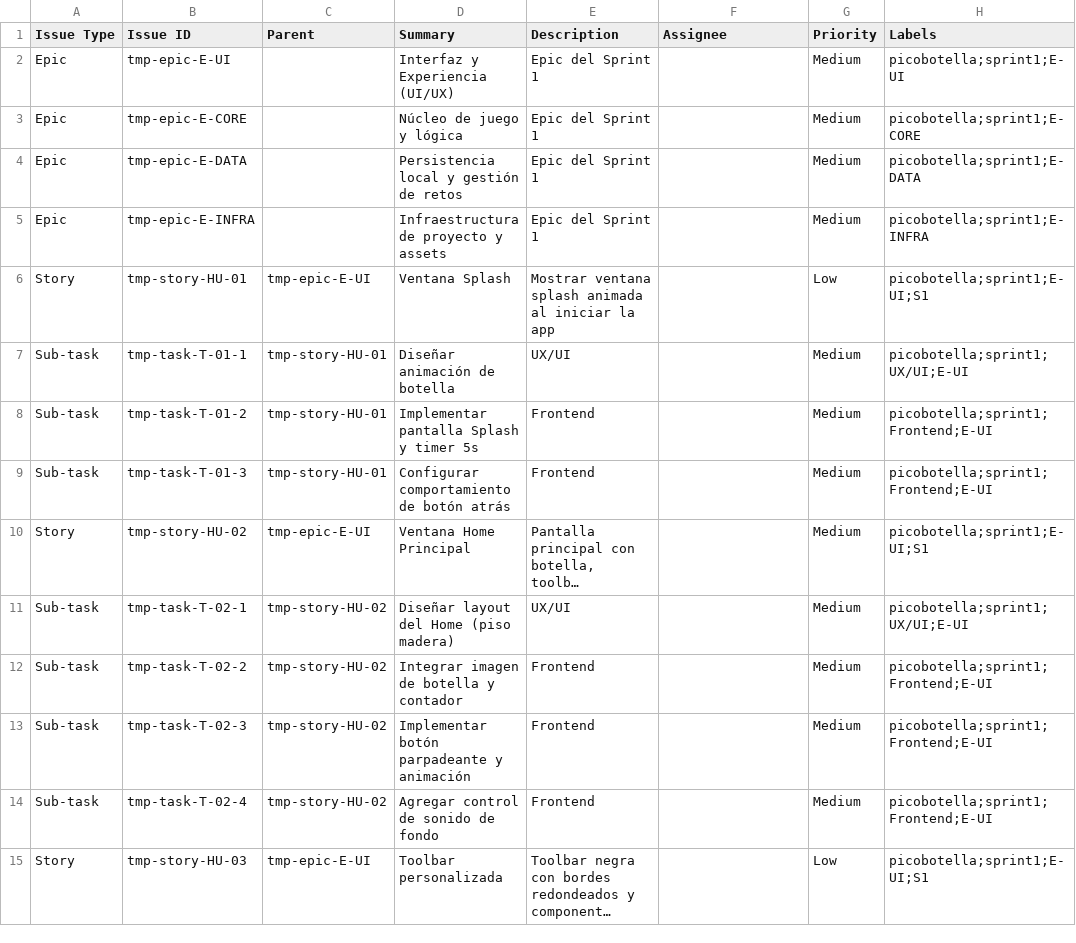
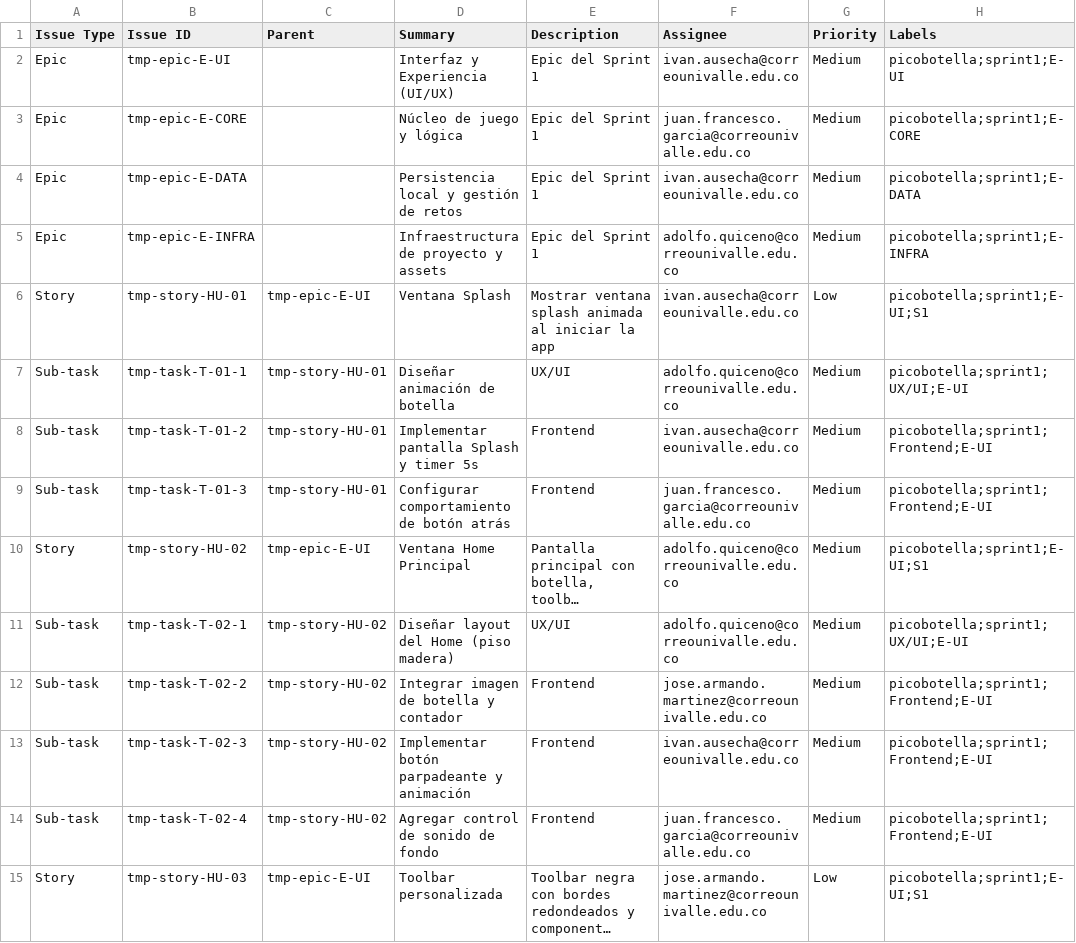
Before and after one commit to pico-botella-project/pico-botella-complete-plan, a CSV file: data/backlog_jira_export.csv, drawn as a sheet; only a part is shown; long unchanged cells end in …; the diff covers the shown part only; the diff names each change by its address in the sheet, - before the commit and + after, or states it on an @@ line.

Commit message:
Synchronize assignees and add Jira emails/export fixes

```diff
--- a/data/backlog_jira_export.csv
+++ b/data/backlog_jira_export.csv
-F2 (Assignee): (empty)
+F2 (Assignee): ivan.ausecha@correounivalle.edu.co
-F3 (Assignee): (empty)
+F3 (Assignee): juan.francesco.garcia@correounivalle.edu.co
-F4 (Assignee): (empty)
+F4 (Assignee): ivan.ausecha@correounivalle.edu.co
-F5 (Assignee): (empty)
+F5 (Assignee): adolfo.quiceno@correounivalle.edu.co
-F6 (Assignee): (empty)
+F6 (Assignee): ivan.ausecha@correounivalle.edu.co
-F7 (Assignee): (empty)
+F7 (Assignee): adolfo.quiceno@correounivalle.edu.co
-F8 (Assignee): (empty)
+F8 (Assignee): ivan.ausecha@correounivalle.edu.co
-F9 (Assignee): (empty)
+F9 (Assignee): juan.francesco.garcia@correounivalle.edu.co
-F10:F11 (Assignee): (empty)
+F10:F11 (Assignee): adolfo.quiceno@correounivalle.edu.co
-F12 (Assignee): (empty)
+F12 (Assignee): jose.armando.martinez@correounivalle.edu.co
-F13 (Assignee): (empty)
+F13 (Assignee): ivan.ausecha@correounivalle.edu.co
-F14 (Assignee): (empty)
+F14 (Assignee): juan.francesco.garcia@correounivalle.edu.co
-F15 (Assignee): (empty)
+F15 (Assignee): jose.armando.martinez@correounivalle.edu.co
```
Also changed, not shown: 30 edited cells elsewhere in this file, 4 other files.
